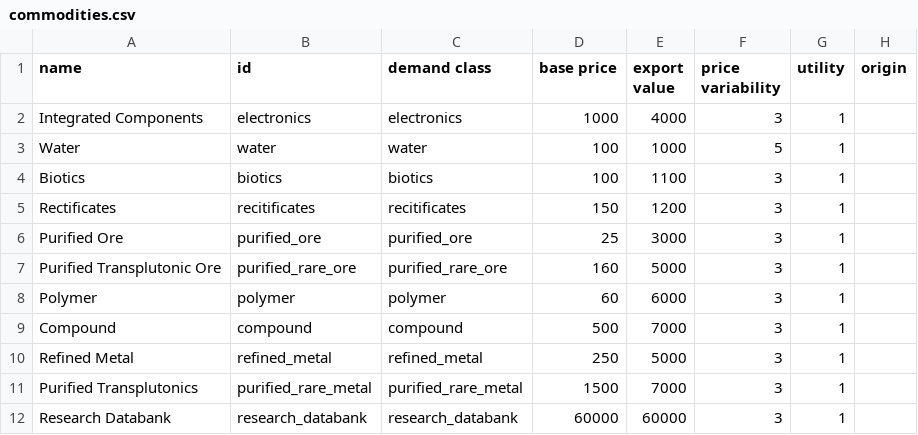
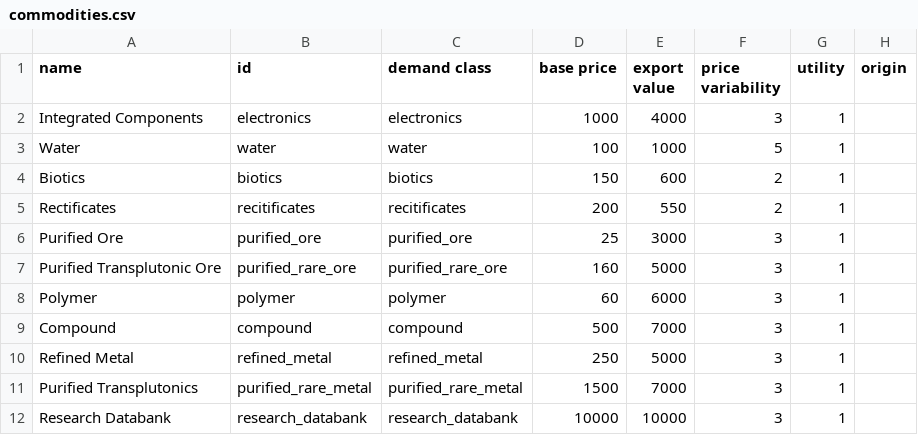
Before and after one commit to Kaysaar/Ashes-Of-The-Domain-VOK, a CSV file: data/campaign/commodities.csv, drawn as a sheet; only a part is shown; the diff names each change by its address in the sheet, - before the commit and + after, or states it on an @@ line.

```diff
--- a/data/campaign/commodities.csv
+++ b/data/campaign/commodities.csv
-D4 (base price): 100
+D4 (base price): 150
-E4 (export value): 1100
+E4 (export value): 600
-F4:F5 (price variability): 3
+F4:F5 (price variability): 2
-D5 (base price): 150
+D5 (base price): 200
-E5 (export value): 1200
+E5 (export value): 550
-D12 (base price): 60000
+D12 (base price): 10000
-E12 (export value): 60000
+E12 (export value): 10000
```
Also changed, not shown: data/campaign/research_options.csv, 10 other files.
